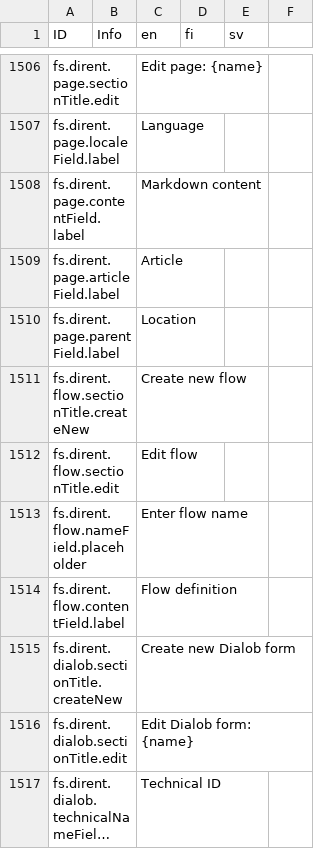
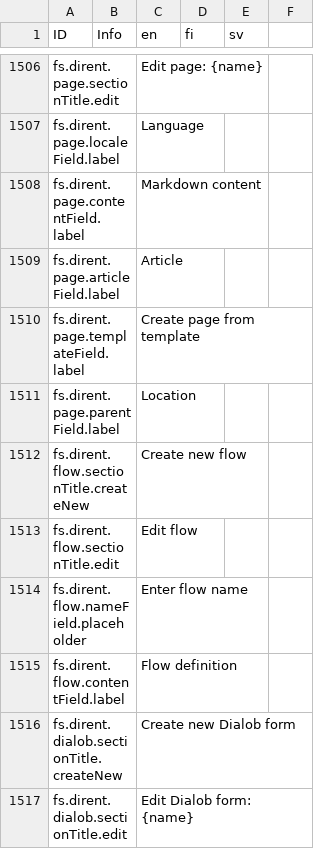
Before and after one commit to digiexpress-io/digiexpress-parent, a CSV file: ts_setup/eveli-ide/intl.csv, drawn as a sheet; only a part is shown, gaps mark what is left out; the shorter side is filled out with more unchanged rows; long unchanged cells end in …; the diff names each change by its address in the sheet, - before the commit and + after, or states it on an @@ line.

Commit message:
#672 create article page from template

```diff
--- a/ts_setup/eveli-ide/intl.csv
+++ b/ts_setup/eveli-ide/intl.csv
+row 1510: fs.dirent.page.templateField.label |  | Create page from template
```
Also changed, not shown: 4 other files.
